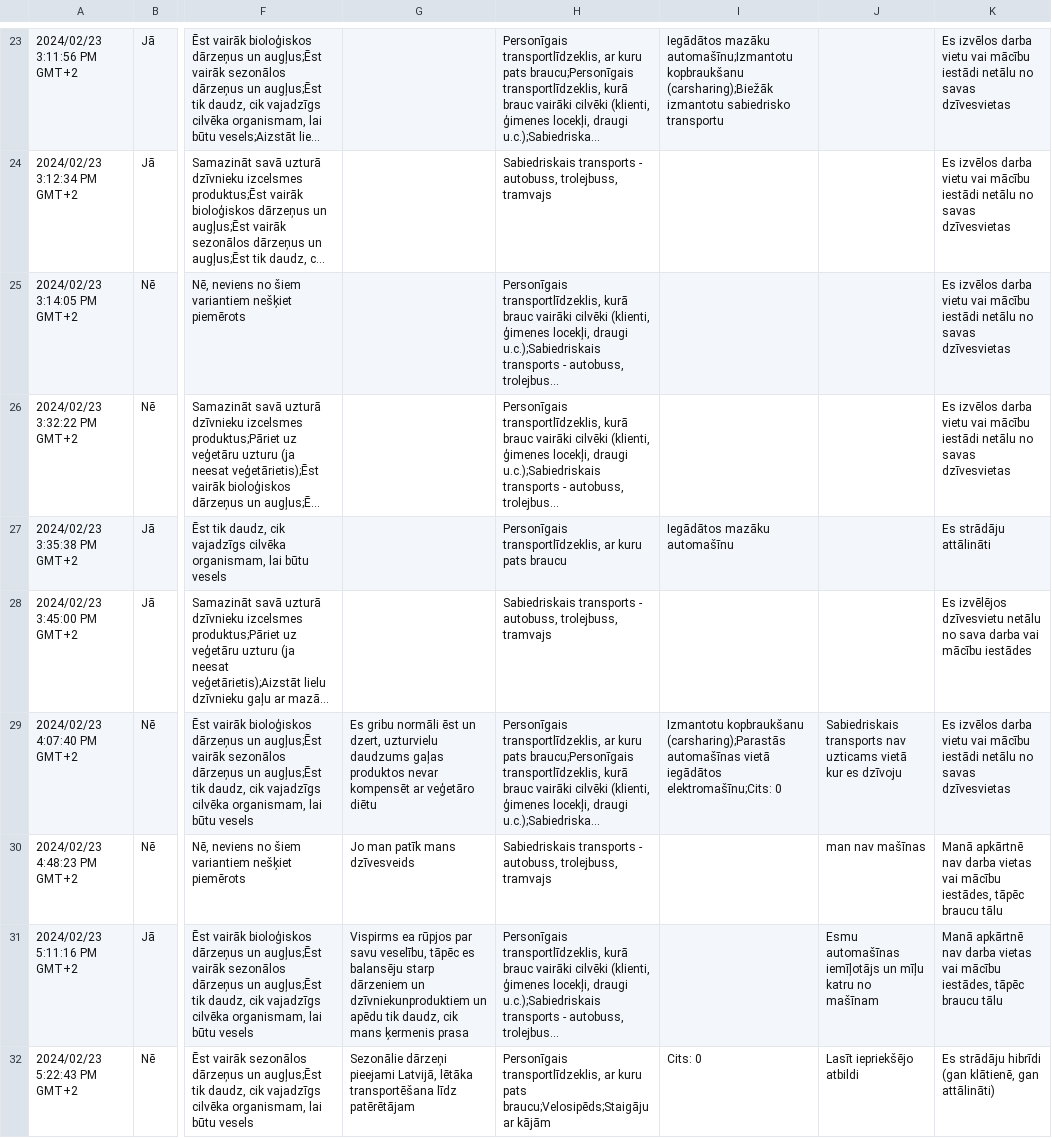
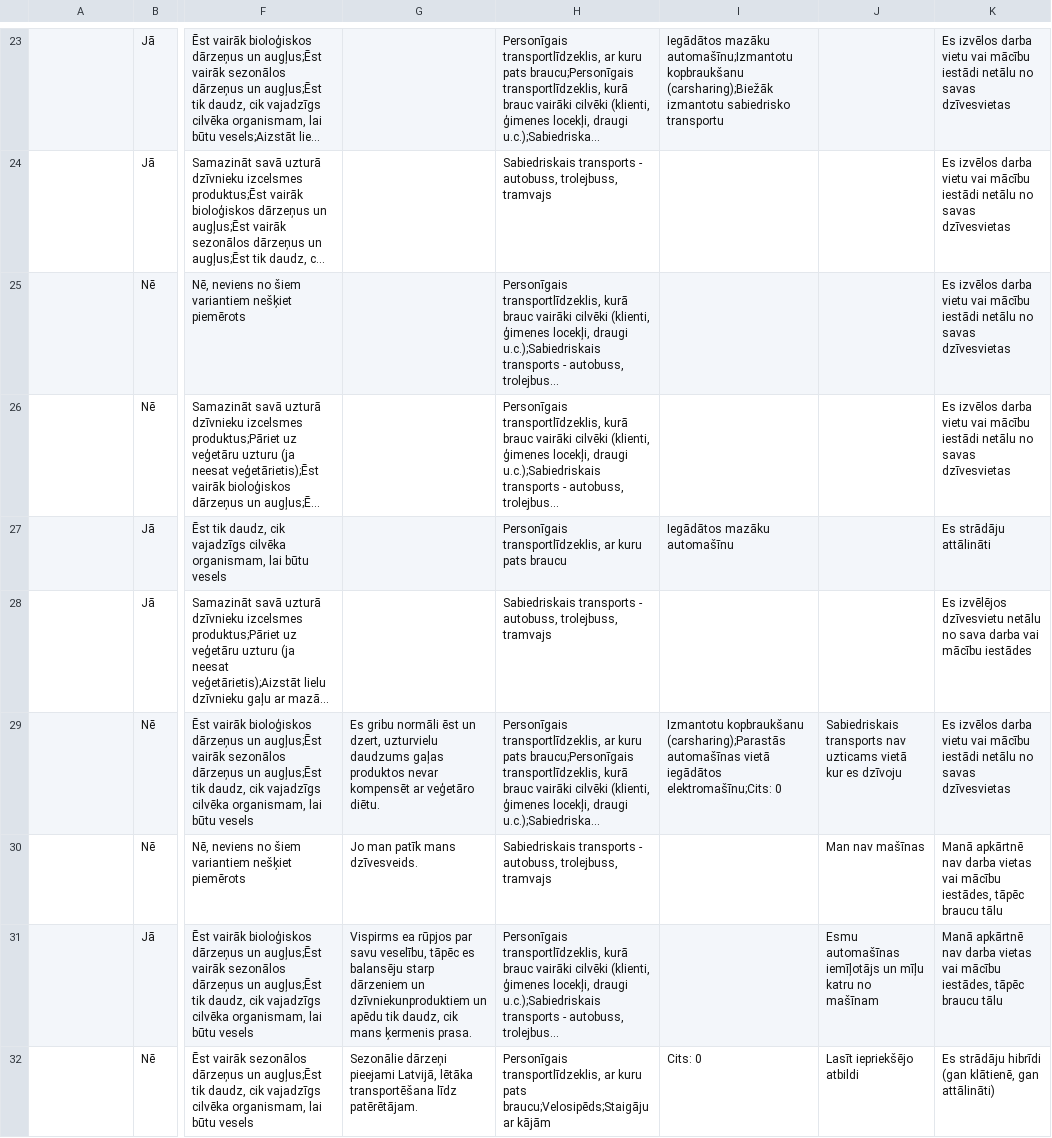
Before and after one commit to jorenchik/clever-csv-reading, a CSV file: responses.csv, drawn as a sheet; only a part is shown, gaps mark what is left out; long unchanged cells end in …; the diff covers the shown part only; the diff names each change by its address in the sheet, - before the commit and + after, or states it on an @@ line.

```diff
--- a/responses.csv
+++ b/responses.csv
-A23: 2024/02/23 3:11:56 PM GMT+2
+A23: (empty)
-A24: 2024/02/23 3:12:34 PM GMT+2
+A24: (empty)
-A25: 2024/02/23 3:14:05 PM GMT+2
+A25: (empty)
-A26: 2024/02/23 3:32:22 PM GMT+2
+A26: (empty)
-A27: 2024/02/23 3:35:38 PM GMT+2
+A27: (empty)
-A28: 2024/02/23 3:45:00 PM GMT+2
+A28: (empty)
-A29: 2024/02/23 4:07:40 PM GMT+2
+A29: (empty)
-G29: …ar veģetāro diētu
+G29: …ar veģetāro diētu.
-A30: 2024/02/23 4:48:23 PM GMT+2
+A30: (empty)
-G30: Jo man patīk mans dzīvesveids
+G30: Jo man patīk mans dzīvesveids.
-J30: man nav mašīnas
+J30: Man nav mašīnas
-A31: 2024/02/23 5:11:16 PM GMT+2
+A31: (empty)
-G31: …mans ķermenis prasa
+G31: …mans ķermenis prasa.
-A32: 2024/02/23 5:22:43 PM GMT+2
+A32: (empty)
-G32: …transportēšana līdz patērētājam
+G32: …transportēšana līdz patērētājam.
```
Also changed, not shown: 65 edited cells elsewhere in this file, 1 other file.
